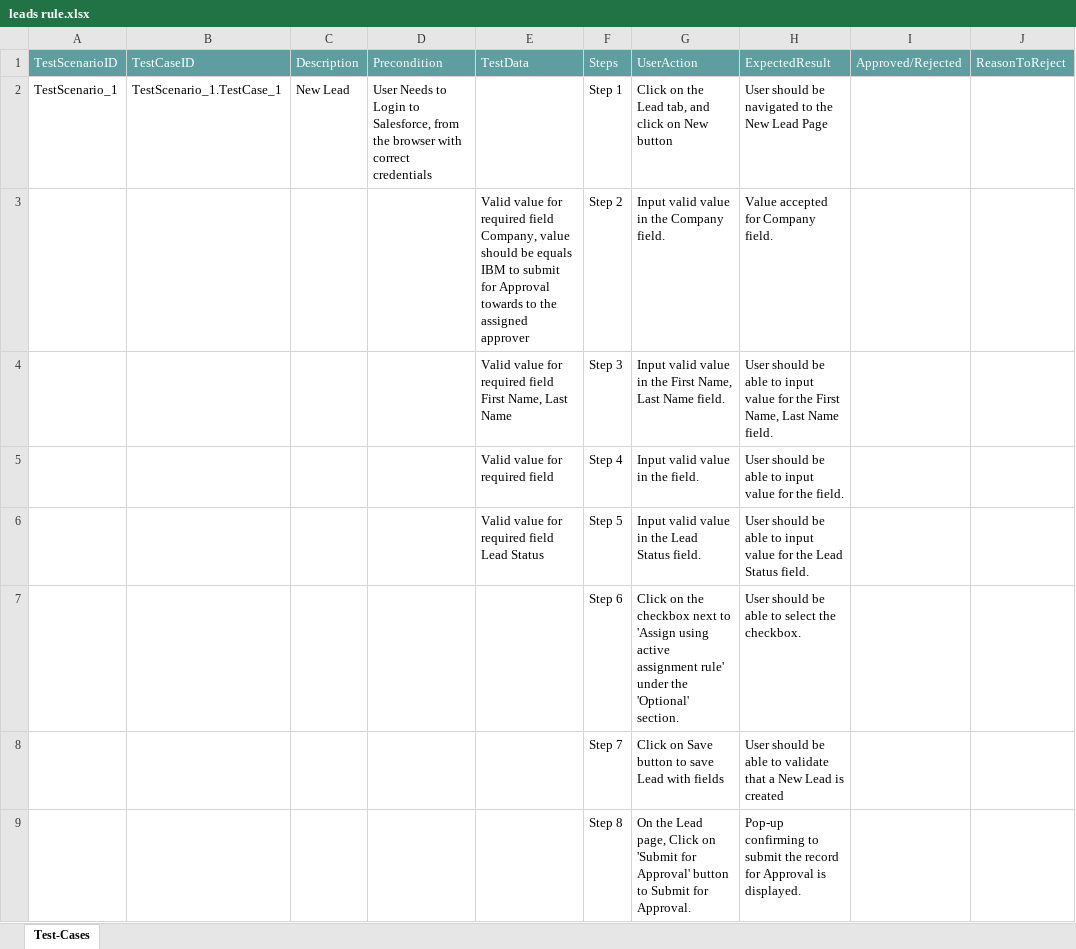
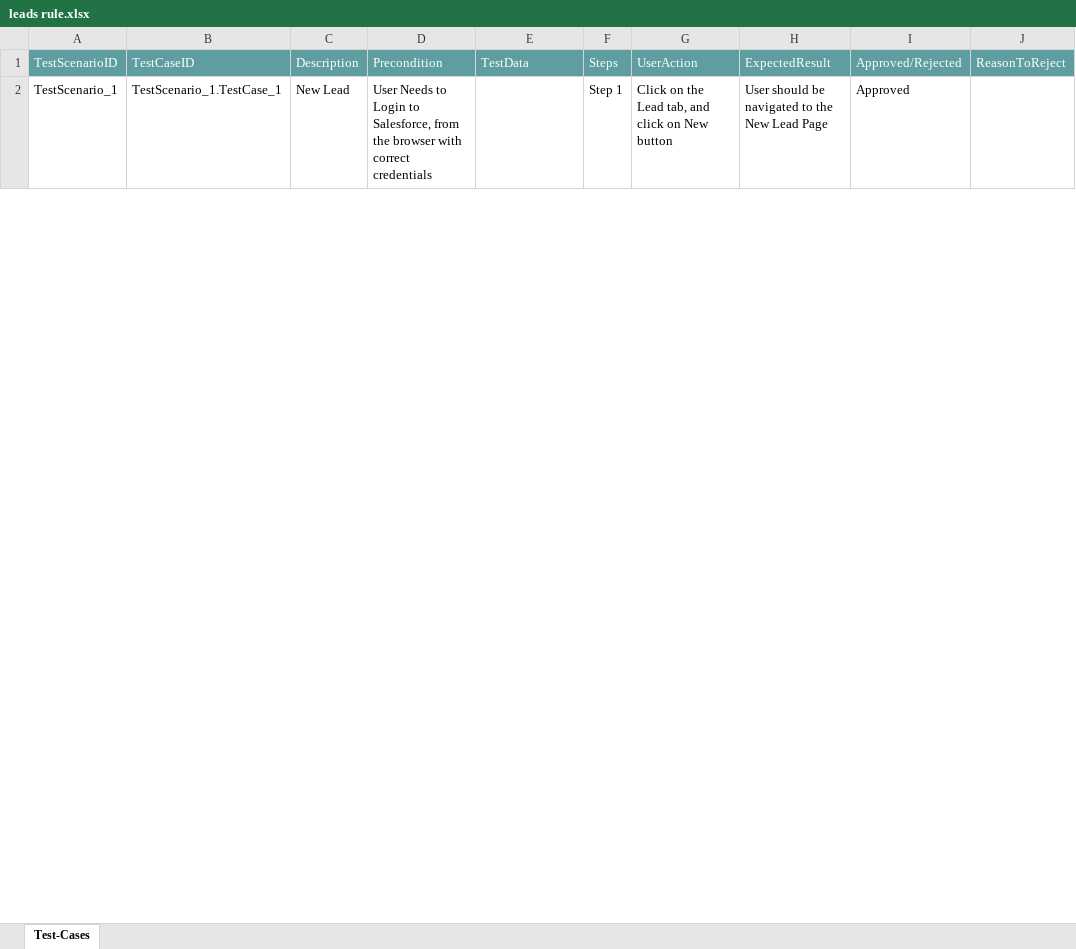
Before and after one commit to ShaikMohamedIrfan/Pradipta, an Excel workbook: leads rule.xlsx, sheet Test-Cases, drawn as a sheet; only a part is shown; values as stored, in another font and other column widths than the file's, no borders; table styles not drawn; the diff covers the shown part only; the diff names each change by its address in the sheet, - before the commit and + after, or states it on an @@ line.

Commit message:
Update leads rule.xlsx

```diff
--- a/leads rule.xlsx (sheet Test-Cases)
+++ b/leads rule.xlsx (sheet Test-Cases)
-I2: (empty)
+I2: Approved
@@ row 3 hidden:  |  |  |  | Valid value for required field Company, value should be equals IBM to submit for Approval towards to the assigned approver | Step 2 | Input valid value in the Company field. | Value accepted for Company field. @@
@@ row 4 hidden:  |  |  |  | Valid value for required field First Name, Last Name | Step 3 | Input valid value in the First Name, Last Name field. | User should be able to input value for the First Name, Last Name field. @@
@@ row 5 hidden:  |  |  |  | Valid value for required field | Step 4 | Input valid value in the field. | User should be able to input value for the field. @@
@@ row 6 hidden:  |  |  |  | Valid value for required field Lead Status | Step 5 | Input valid value in the Lead Status field. | User should be able to input value for the Lead Status field. @@
@@ row 7 hidden:  |  |  |  |  | Step 6 | Click on the checkbox next to 'Assign using active assignment rule' under the 'Optional' section. | User should be able to select the checkbox. @@
@@ row 8 hidden:  |  |  |  |  | Step 7 | Click on Save button to save Lead with fields | User should be able to validate that a New Lead is created @@
@@ row 9 hidden:  |  |  |  |  | Step 8 | On the Lead page, Click on 'Submit for Approval' button to Submit for Approval. | Pop-up confirming to submit the record for Approval is displayed. @@
```
Also changed, not shown: 7 hidden or unhidden rows and 1 edited cell elsewhere in this sheet.
